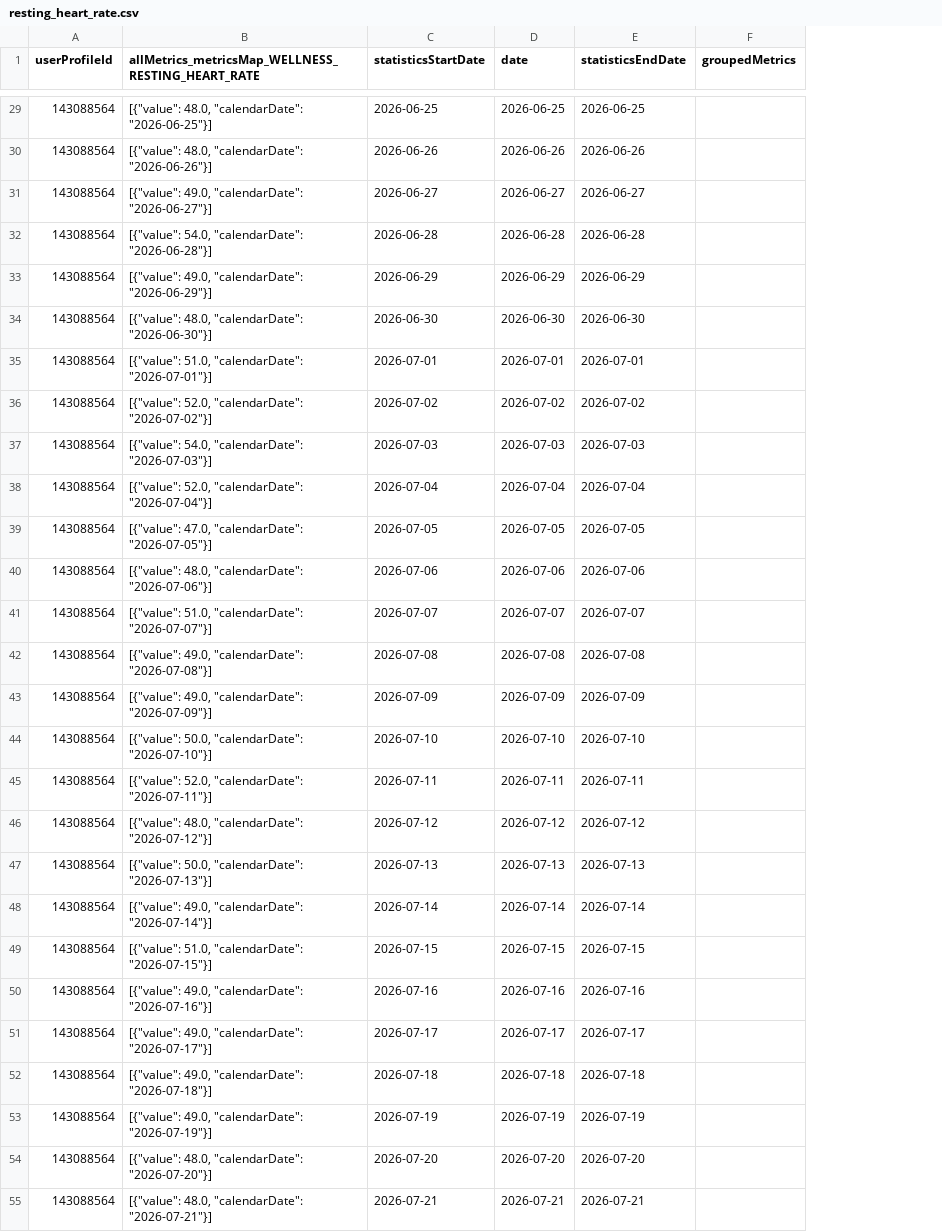
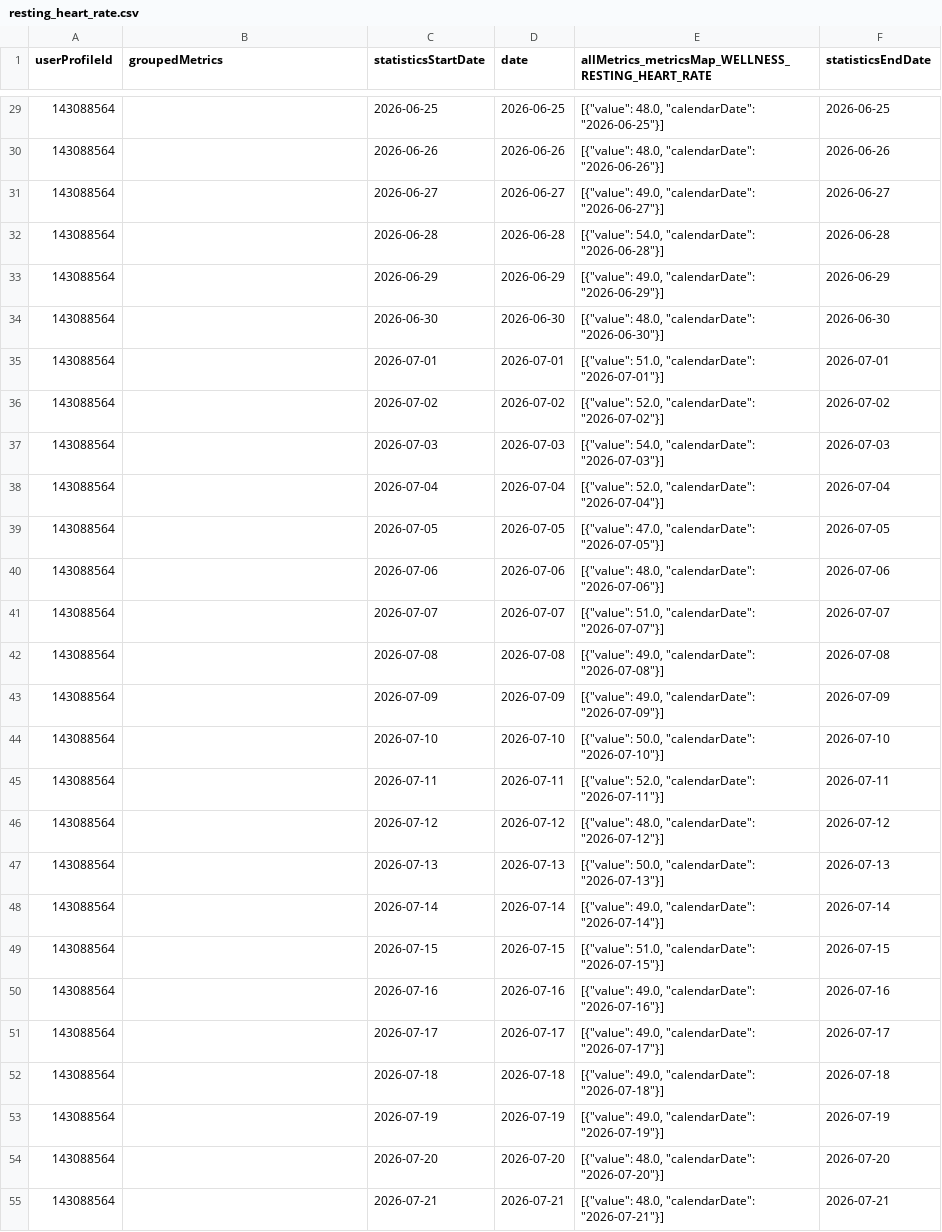
Before and after one commit to MacGoesRunning/garmin-data-MacGoesRunning, a CSV file: resting_heart_rate.csv, drawn as a sheet; only a part is shown, gaps mark what is left out; removed rows and columns are numbered as before the commit, all else as after; the diff covers the shown part only; the diff names each change by its address in the sheet, - before the commit and + after, or states it on an @@ line.

```diff
--- a/resting_heart_rate.csv
+++ b/resting_heart_rate.csv
+column E, row 1: allMetrics_metricsMap_WELLNESS_RESTING_HEART_RATE; rows 29-55: [{"value": 48.0, "calendarDate": "2026-06-25"}] | [{"value": 48.0, "calendarDate": "2026-06-26"}] | [{"value": 49.0, "calendarDate": "2026-06-27"}] | [{"value": 54.0, "calendarDate": "2026-06-28"}] | [{"value": 49.0, "calendarDate": "2026-06-29"}] | [{"value": 48.0, "calendarDate": "2026-06-30"}] | [{"value": 51.0, "calendarDate": "2026-07-01"}] | [{"value": 52.0, "calendarDate": "2026-07-02"}] | [{"value": 54.0, "calendarDate": "2026-07-03"}] | [{"value": 52.0, "calendarDate": "2026-07-04"}] | [{"value": 47.0, "calendarDate": "2026-07-05"}] | [{"value": 48.0, "calendarDate": "2026-07-06"}] | [{"value": 51.0, "calendarDate": "2026-07-07"}] | [{"value": 49.0, "calendarDate": "2026-07-08"}] | [{"value": 49.0, "calendarDate": "2026-07-09"}] | [{"value": 50.0, "calendarDate": "2026-07-10"}] | [{"value": 52.0, "calendarDate": "2026-07-11"}] | [{"value": 48.0, "calendarDate": "2026-07-12"}] | [{"value": 50.0, "calendarDate": "2026-07-13"}] | [{"value": 49.0, "calendarDate": "2026-07-14"}] | [{"value": 51.0, "calendarDate": "2026-07-15"}] | [{"value": 49.0, "calendarDate": "2026-07-16"}] | [{"value": 49.0, "calendarDate": "2026-07-17"}] | [{"value": 49.0, "calendarDate": "2026-07-18"}] | [{"value": 49.0, "calendarDate": "2026-07-19"}] | [{"value": 48.0, "calendarDate": "2026-07-20"}] | [{"value": 48.0, "calendarDate": "2026-07-21"}]
-column F (groupedMetrics), empty
-B1: allMetrics_metricsMap_WELLNESS_RESTING_HEART_RATE
+B1: groupedMetrics
-B29 (groupedMetrics): [{"value": 48.0, "calendarDate": "2026-06-25"}]
+B29 (groupedMetrics): (empty)
-B30 (groupedMetrics): [{"value": 48.0, "calendarDate": "2026-06-26"}]
+B30 (groupedMetrics): (empty)
-B31 (groupedMetrics): [{"value": 49.0, "calendarDate": "2026-06-27"}]
+B31 (groupedMetrics): (empty)
-B32 (groupedMetrics): [{"value": 54.0, "calendarDate": "2026-06-28"}]
+B32 (groupedMetrics): (empty)
-B33 (groupedMetrics): [{"value": 49.0, "calendarDate": "2026-06-29"}]
+B33 (groupedMetrics): (empty)
-B34 (groupedMetrics): [{"value": 48.0, "calendarDate": "2026-06-30"}]
+B34 (groupedMetrics): (empty)
-B35 (groupedMetrics): [{"value": 51.0, "calendarDate": "2026-07-01"}]
+B35 (groupedMetrics): (empty)
-B36 (groupedMetrics): [{"value": 52.0, "calendarDate": "2026-07-02"}]
+B36 (groupedMetrics): (empty)
-B37 (groupedMetrics): [{"value": 54.0, "calendarDate": "2026-07-03"}]
+B37 (groupedMetrics): (empty)
-B38 (groupedMetrics): [{"value": 52.0, "calendarDate": "2026-07-04"}]
+B38 (groupedMetrics): (empty)
-B39 (groupedMetrics): [{"value": 47.0, "calendarDate": "2026-07-05"}]
+B39 (groupedMetrics): (empty)
-B40 (groupedMetrics): [{"value": 48.0, "calendarDate": "2026-07-06"}]
+B40 (groupedMetrics): (empty)
-B41 (groupedMetrics): [{"value": 51.0, "calendarDate": "2026-07-07"}]
+B41 (groupedMetrics): (empty)
-B42 (groupedMetrics): [{"value": 49.0, "calendarDate": "2026-07-08"}]
+B42 (groupedMetrics): (empty)
-B43 (groupedMetrics): [{"value": 49.0, "calendarDate": "2026-07-09"}]
+B43 (groupedMetrics): (empty)
-B44 (groupedMetrics): [{"value": 50.0, "calendarDate": "2026-07-10"}]
+B44 (groupedMetrics): (empty)
-B45 (groupedMetrics): [{"value": 52.0, "calendarDate": "2026-07-11"}]
+B45 (groupedMetrics): (empty)
-B46 (groupedMetrics): [{"value": 48.0, "calendarDate": "2026-07-12"}]
+B46 (groupedMetrics): (empty)
-B47 (groupedMetrics): [{"value": 50.0, "calendarDate": "2026-07-13"}]
+B47 (groupedMetrics): (empty)
-B48 (groupedMetrics): [{"value": 49.0, "calendarDate": "2026-07-14"}]
+B48 (groupedMetrics): (empty)
-B49 (groupedMetrics): [{"value": 51.0, "calendarDate": "2026-07-15"}]
+B49 (groupedMetrics): (empty)
-B50 (groupedMetrics): [{"value": 49.0, "calendarDate": "2026-07-16"}]
+B50 (groupedMetrics): (empty)
-B51 (groupedMetrics): [{"value": 49.0, "calendarDate": "2026-07-17"}]
+B51 (groupedMetrics): (empty)
-B52 (groupedMetrics): [{"value": 49.0, "calendarDate": "2026-07-18"}]
+B52 (groupedMetrics): (empty)
-B53 (groupedMetrics): [{"value": 49.0, "calendarDate": "2026-07-19"}]
+B53 (groupedMetrics): (empty)
-B54 (groupedMetrics): [{"value": 48.0, "calendarDate": "2026-07-20"}]
+B54 (groupedMetrics): (empty)
-B55 (groupedMetrics): [{"value": 48.0, "calendarDate": "2026-07-21"}]
+B55 (groupedMetrics): (empty)
```
Also changed, not shown: 64 edited cells elsewhere in this file, activities.csv, body_composition.csv, 5 other files.
